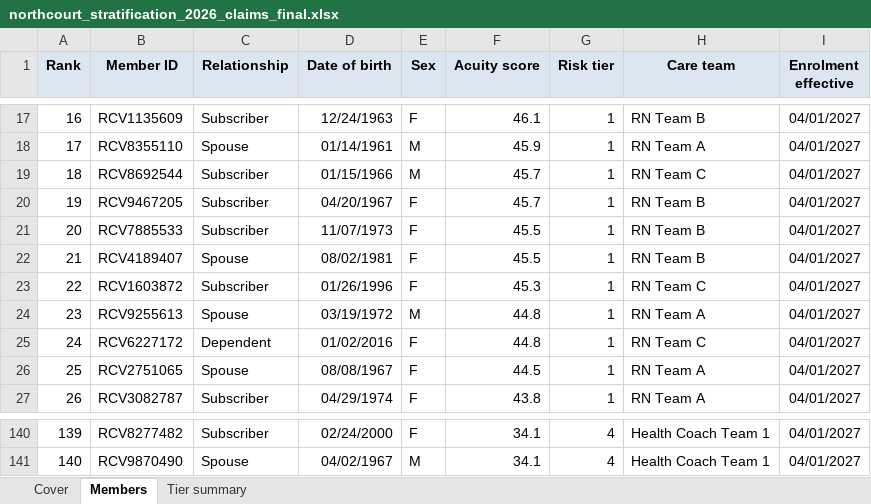
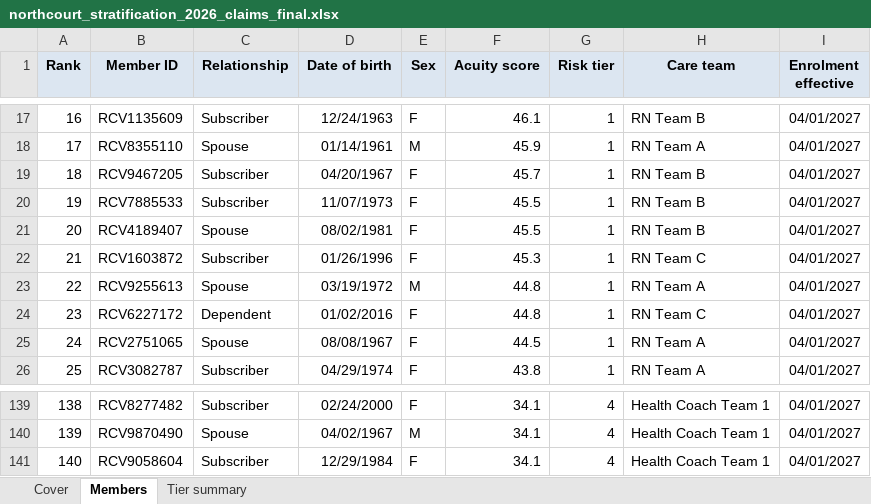
Before and after one commit to sathyaNEU/real-world-data-extraction-conformation-etl-build-problems, an Excel workbook: task130/target/northcourt_stratification_2026_claims_final.xlsx, sheet Members, drawn as a sheet; only a part is shown, gaps mark what is left out; values as stored, in another font and other column widths than the file's, no borders; removed rows and columns are numbered as before the commit, all else as after; the diff names each change by its address in the sheet, - before the commit and + after, or states it on an @@ line.

```diff
--- a/task130/target/northcourt_stratification_2026_claims_final.xlsx (sheet Members)
+++ b/task130/target/northcourt_stratification_2026_claims_final.xlsx (sheet Members)
-row 19: 18 | RCV8692544 | Subscriber | 01/15/1966 | M | 45.7 | 1 | RN Team C | 04/01/2027
@@ column A (Rank) renumbered between rows 19 and 140 @@
+row 141: 140 | RCV9058604 | Subscriber | 12/29/1984 | F | 34.1 | 4 | Health Coach Team 1 | 04/01/2027
```
Also changed, not shown: sheet Tier summary, 19 other files.
